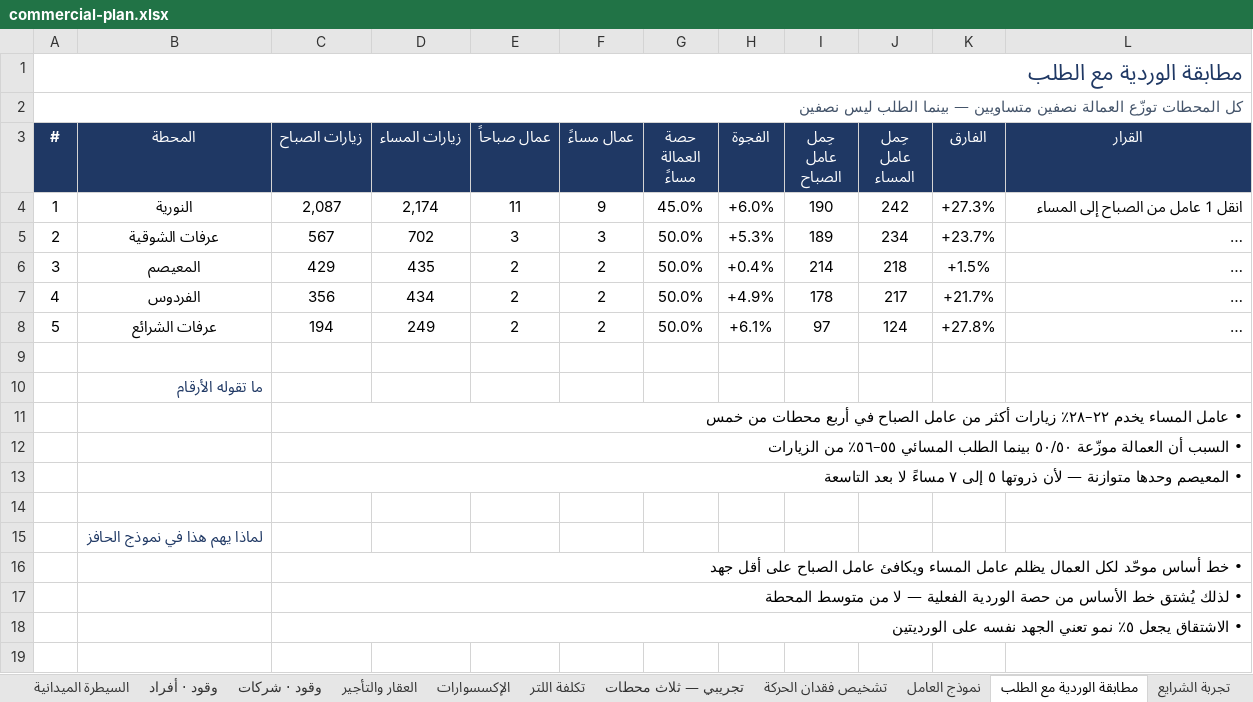
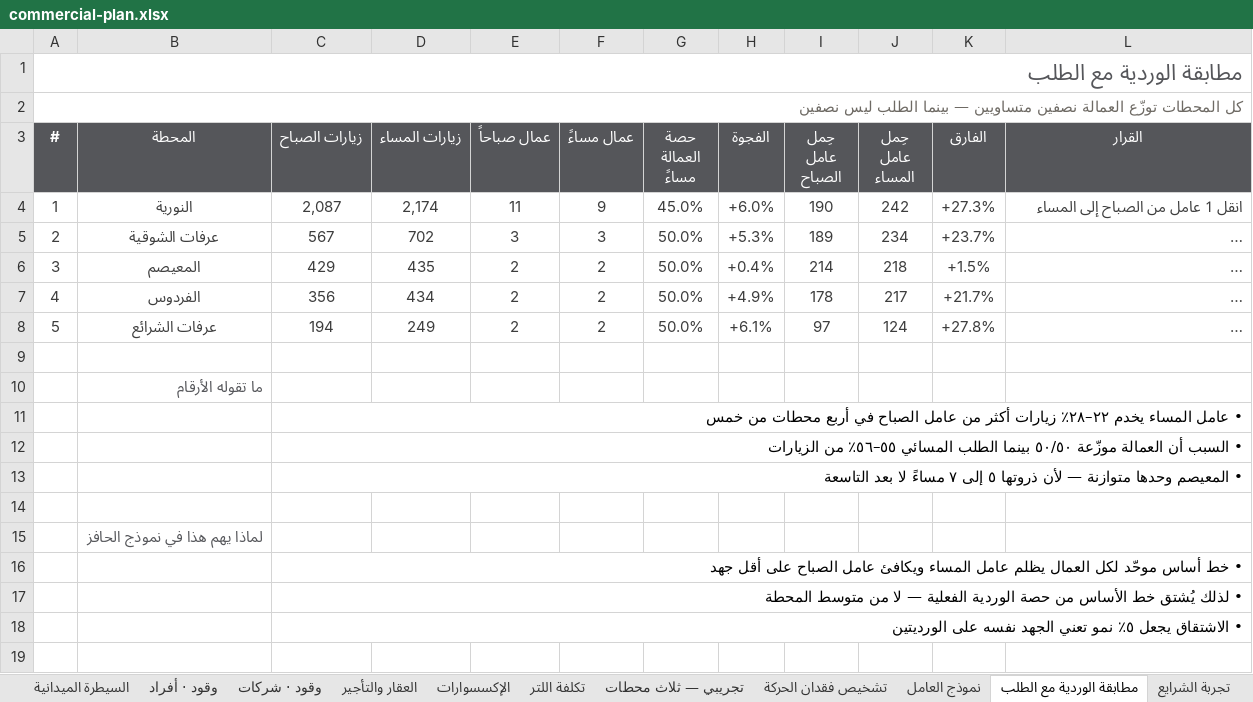
Before and after one commit to darbstations/khadija, an Excel workbook: docs/commercial-plan.xlsx, sheet مطابقة الوردية مع الطلب, drawn as a sheet; only a part is shown; long unchanged cells end in …; values as stored, in another font and other column widths than the file's, no borders; conditional formats not drawn; the diff names each change by its address in the sheet, - before the commit and + after, or states it on an @@ line.

```diff
--- a/docs/commercial-plan.xlsx (sheet مطابقة الوردية مع الطلب)
+++ b/docs/commercial-plan.xlsx (sheet مطابقة الوردية مع الطلب)
-A1 text colour: #1F3864
+A1 text colour: #55565A
-A2 text colour: #44546A
+A2 text colour: #6E6A64
-A3:L3 fill: #1F3864
+A3:L3 fill: #55565A
-A4:L8 text colour: black
+A4:L8 text colour: #3D3D3D
-B10 text colour: #1F3864
+B10 text colour: #55565A
-B15 text colour: #1F3864
+B15 text colour: #55565A
```
Also changed, not shown: sheet نموذج العامل, sheet السيطرة الميدانية, sheet بيانات الورديات, sheet المنافسون, docs/قالب-وصف-وظيفي-مبيعات-الوقود.xlsx, docs/نموذج-العامل.xlsx, 6 other files.
